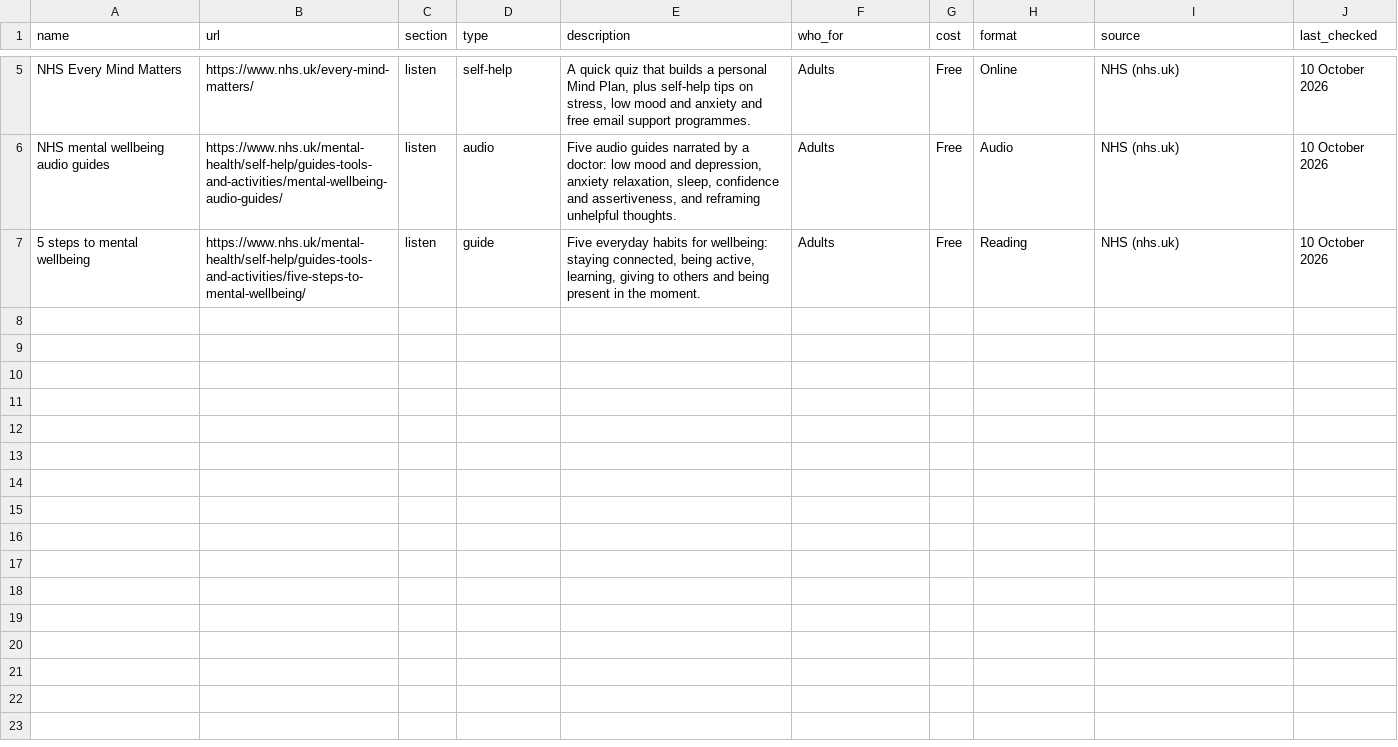
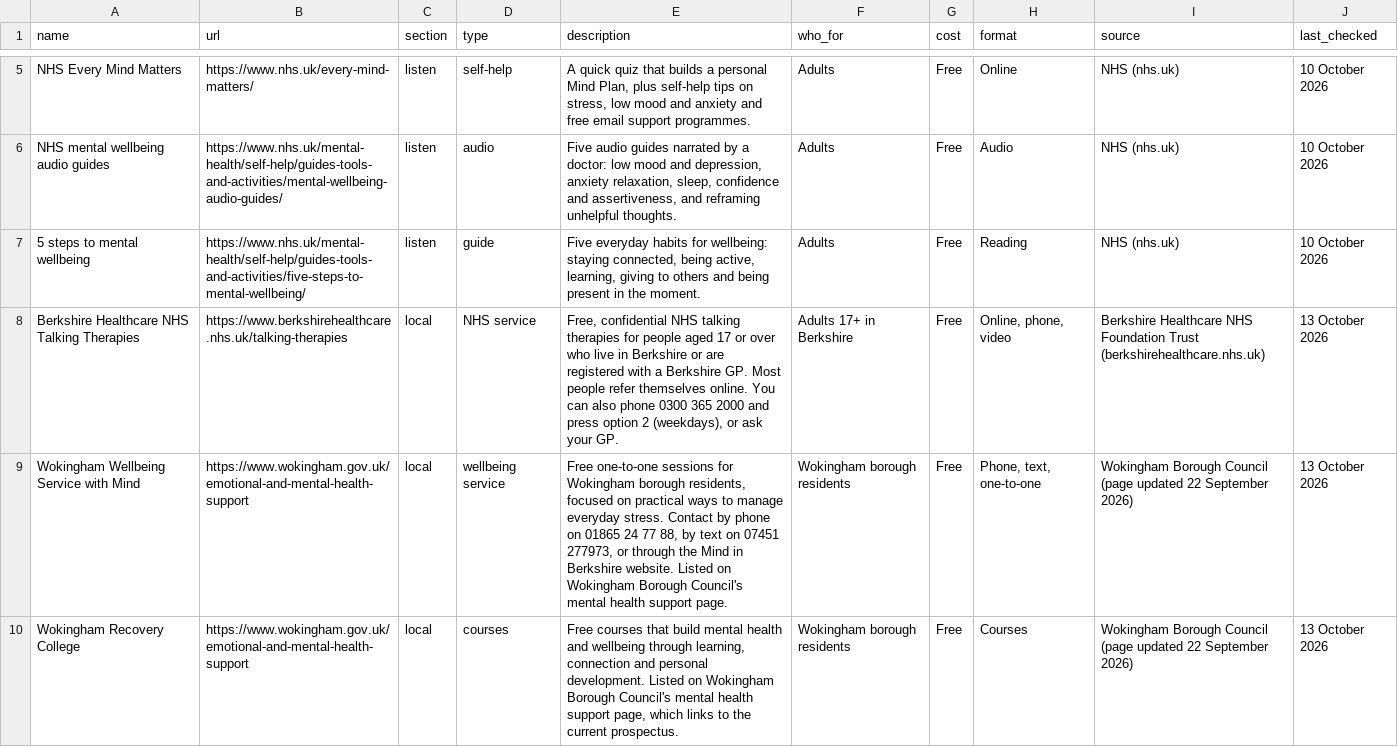
Before and after one commit to Goku-coder336/mh-naviagtor, a CSV file: resources.csv, drawn as a sheet; only a part is shown, gaps mark what is left out; the diff covers the shown part only; the diff names each change by its address in the sheet, - before the commit and + after, or states it on an @@ line.

```diff
--- a/resources.csv
+++ b/resources.csv
+row 8: Berkshire Healthcare NHS Talking Therapies | https://www.berkshirehealthcare.nhs.uk/talking-therapies | local | NHS service | Free, confidential NHS talking therapies for people aged 17 or over who live in Berkshire or are registered with a Berkshire GP. Most people refer themselves online. You can also phone 0300 365 2000 and press option 2 (weekdays), or ask your GP. | Adults 17+ in Berkshire | Free | Online, phone, video | Berkshire Healthcare NHS Foundation Trust (berkshirehealthcare.nhs.uk) | 13 October 2026
+row 9: Wokingham Wellbeing Service with Mind | https://www.wokingham.gov.uk/emotional-and-mental-health-support | local | wellbeing service | Free one-to-one sessions for Wokingham borough residents, focused on practical ways to manage everyday stress. Contact by phone on 01865 24 77 88, by text on 07451 277973, or through the Mind in Berkshire website. Listed on Wokingham Borough Council's mental health support page. | Wokingham borough residents | Free | Phone, text, one-to-one | Wokingham Borough Council (page updated 22 September 2026) | 13 October 2026
+row 10: Wokingham Recovery College | https://www.wokingham.gov.uk/emotional-and-mental-health-support | local | courses | Free courses that build mental health and wellbeing through learning, connection and personal development. Listed on Wokingham Borough Council's mental health support page, which links to the current prospectus. | Wokingham borough residents | Free | Courses | Wokingham Borough Council (page updated 22 September 2026) | 13 October 2026
```
Also changed, not shown: 2 added rows elsewhere in this file, 1 other file.
